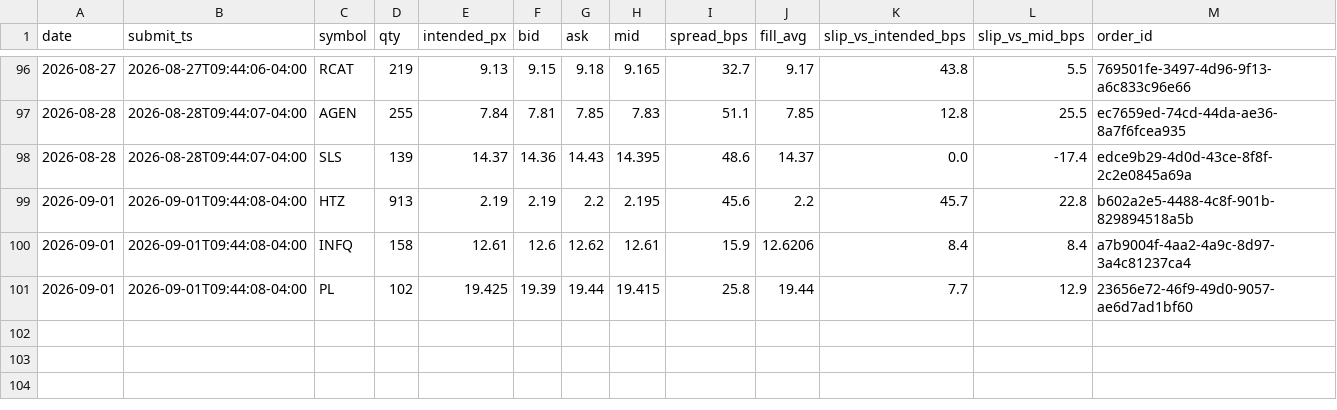
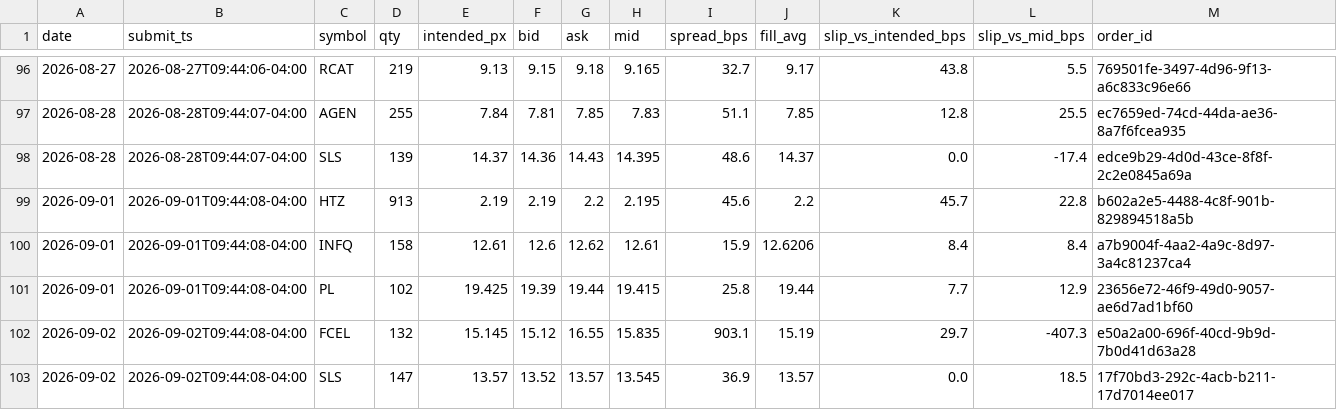
Before and after one commit to maciejmikulewiczpl-ux/Trading, a CSV file: logs/lottery_execution.csv, drawn as a sheet; only a part is shown, gaps mark what is left out; the diff names each change by its address in the sheet, - before the commit and + after, or states it on an @@ line.

Commit message:
data: VM analytical logs 2026-09-02

```diff
--- a/logs/lottery_execution.csv
+++ b/logs/lottery_execution.csv
+row 102: 2026-09-02 | 2026-09-02T09:44:08-04:00 | FCEL | 132 | 15.145 | 15.12 | 16.55 | 15.835 | 903.1 | 15.19 | 29.7 | -407.3 | e50a2a00-696f-40cd-9b9d-7b0d41d63a28
+row 103: 2026-09-02 | 2026-09-02T09:44:08-04:00 | SLS | 147 | 13.57 | 13.52 | 13.57 | 13.545 | 36.9 | 13.57 | 0.0 | 18.5 | 17f70bd3-292c-4acb-b211-17d7014ee017
```
Also changed, not shown: logs/meanrev_trades.csv.
